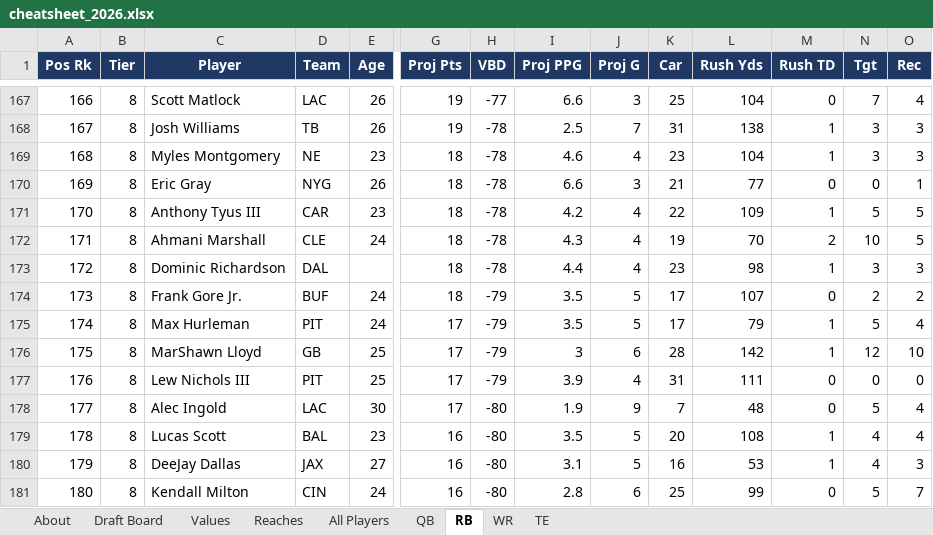
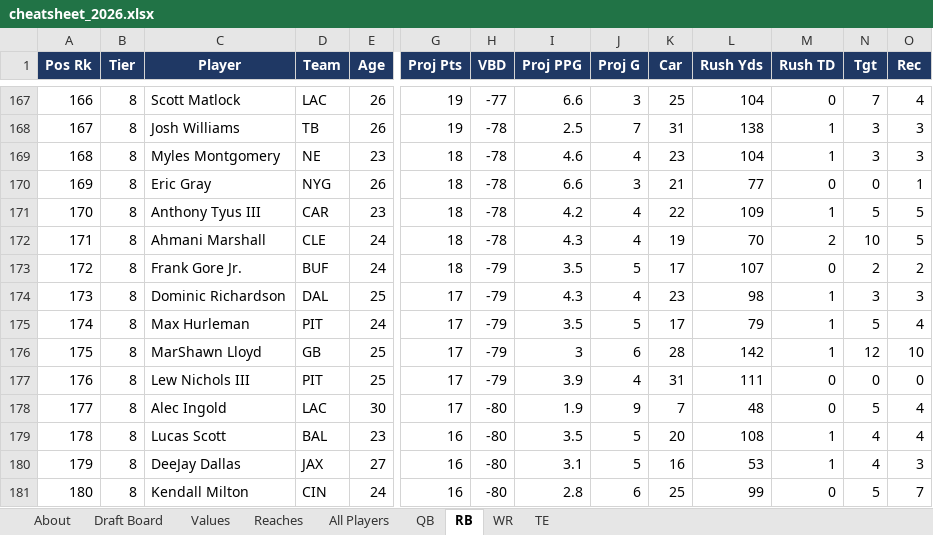
Before and after one commit to jWozSauce/testrepo, an Excel workbook: fantasy/exports/cheatsheet_2026.xlsx, sheet RB, drawn as a sheet; only a part is shown, gaps mark what is left out; values as stored, in another font and other column widths than the file's, no borders; removed rows and columns are numbered as before the commit, all else as after; rows hold the shown columns only; the diff names each change by its address in the sheet, - before the commit and + after, or states it on an @@ line.

```diff
--- a/fantasy/exports/cheatsheet_2026.xlsx (sheet RB)
+++ b/fantasy/exports/cheatsheet_2026.xlsx (sheet RB)
-row 173: 172 | 8 | Dominic Richardson | DAL |  | 18 | -78 | 4.4 | 4 | 23 | 98 | 1 | 3 | 3
-A173 (Pos Rk): 173
+A173 (Pos Rk): 172
+row 174: 173 | 8 | Dominic Richardson | DAL | 25 | 17 | -79 | 4.3 | 4 | 23 | 98 | 1 | 3 | 3
```
Also changed, not shown: sheet All Players, sheet Draft Board, sheet WR, sheet TE, sheet QB, sheet Values, 2 more sheets, 2 other files.
